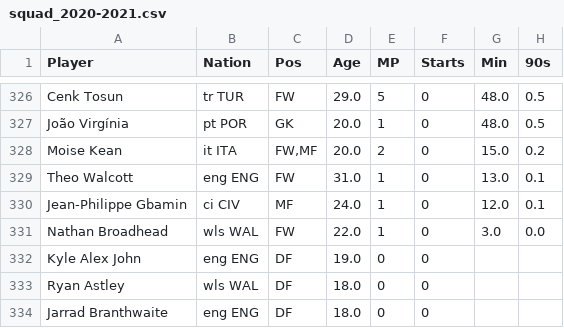
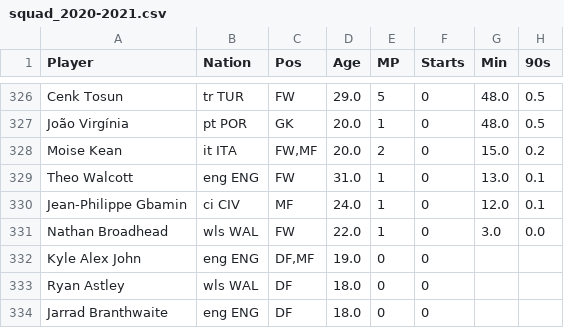
Before and after one commit to salvnetto/FootStats-Data, a CSV file: datasets/raw_data/premier_league/squad_2020-2021.csv, drawn as a sheet; only a part is shown, gaps mark what is left out; the diff names each change by its address in the sheet, - before the commit and + after, or states it on an @@ line.

```diff
--- a/datasets/raw_data/premier_league/squad_2020-2021.csv
+++ b/datasets/raw_data/premier_league/squad_2020-2021.csv
-C332 (Pos): DF
+C332 (Pos): DF,MF
```
Also changed, not shown: datasets/processed_data/premier_league/squad.csv, datasets/raw_data/bundesliga/match_history_2024-2025.csv, 18 other files.
